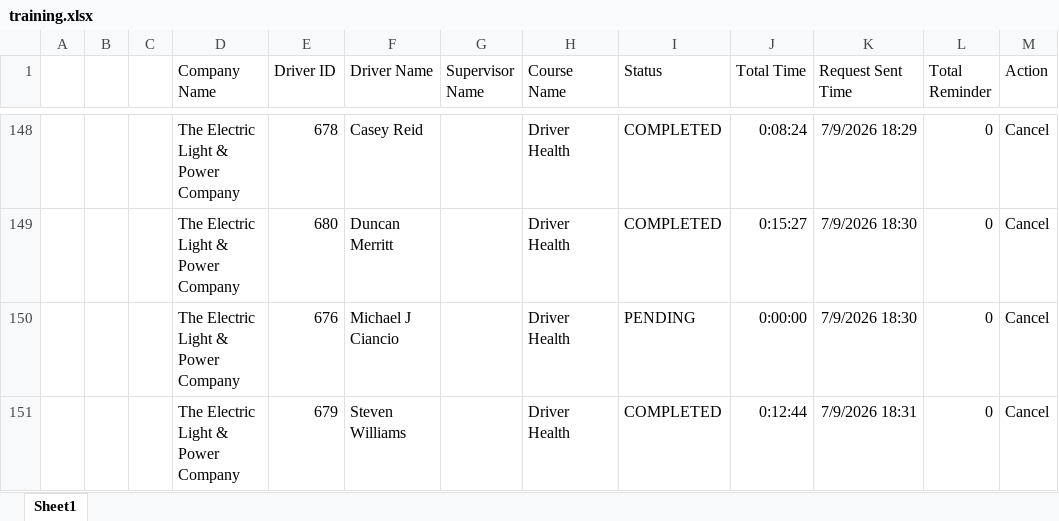
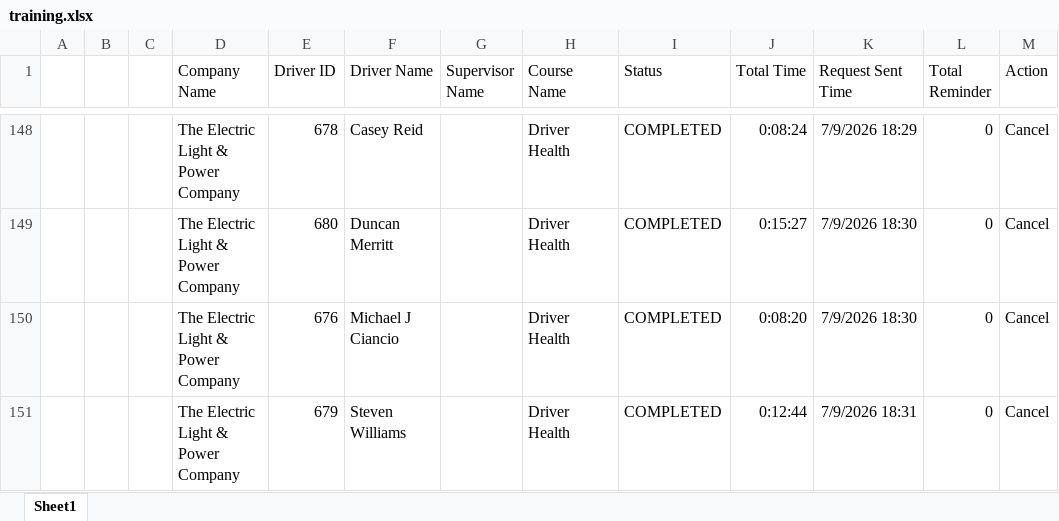
Before and after one commit to jmullins-DEN/The-Electric-Light-and-Power-Company, an Excel workbook: training.xlsx, sheet Sheet1, drawn as a sheet; only a part is shown, gaps mark what is left out; values as stored, in another font and other column widths than the file's, no borders; the diff names each change by its address in the sheet, - before the commit and + after, or states it on an @@ line.

Commit message:
Weekly data update: training.xlsx

```diff
--- a/training.xlsx (sheet Sheet1)
+++ b/training.xlsx (sheet Sheet1)
-I150 (Status): PENDING
+I150 (Status): COMPLETED
-J150 (Total Time): 0:00:00
+J150 (Total Time): 0:08:20
```
